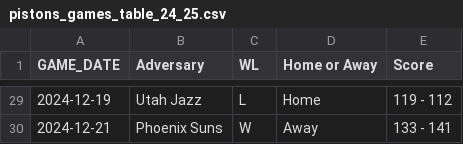
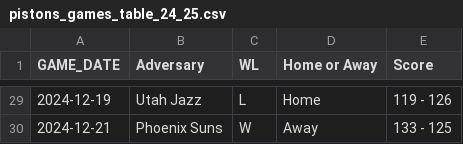
Before and after one commit to mvinicius175/Projeto-ciencia-de-dados, a CSV file: data/exported/pistons_games_table_24_25.csv, drawn as a sheet; only a part is shown, gaps mark what is left out; the diff covers the shown part only.

```diff
--- a/data/exported/pistons_games_table_24_25.csv
+++ b/data/exported/pistons_games_table_24_25.csv
@@ -29,2 +29,2 @@ GAME_DATE,Adversary,WL,Home or Away,Score
-2024-12-19,Utah Jazz,L,Home,119 - 112
-2024-12-21,Phoenix Suns,W,Away,133 - 141
+2024-12-19,Utah Jazz,L,Home,119 - 126
+2024-12-21,Phoenix Suns,W,Away,133 - 125
```
Also changed, not shown: 27 edited cells elsewhere in this file, data/exported/pistons_games_table_23_24.csv, 1 other file.
